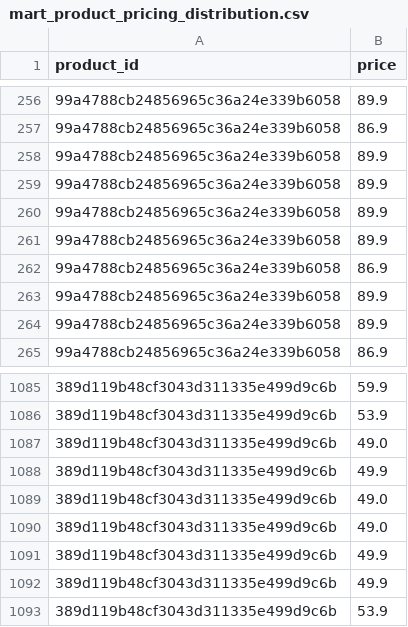
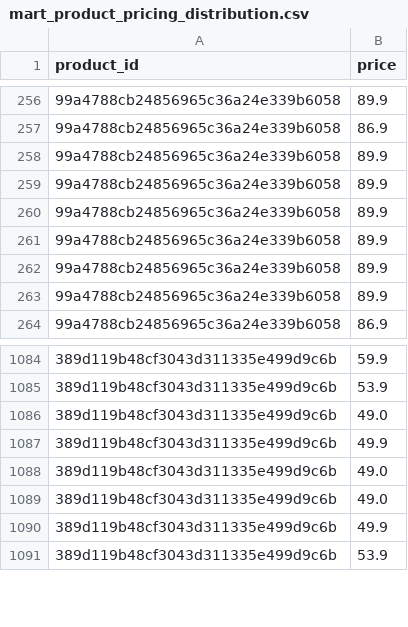
Before and after one commit to garcia-alex/olist, a CSV file: marts/mart_product_pricing_distribution.csv, drawn as a sheet; only a part is shown, gaps mark what is left out; the diff names each change by its address in the sheet, - before the commit and + after, or states it on an @@ line.

```diff
--- a/marts/mart_product_pricing_distribution.csv
+++ b/marts/mart_product_pricing_distribution.csv
-row 262: 99a4788cb24856965c36a24e339b6058 | 86.9
-row 1091: 389d119b48cf3043d311335e499d9c6b | 49.9
```
Also changed, not shown: marts/mart_month_kpis.csv, marts/mart_product_categories.csv, 3 other files.
